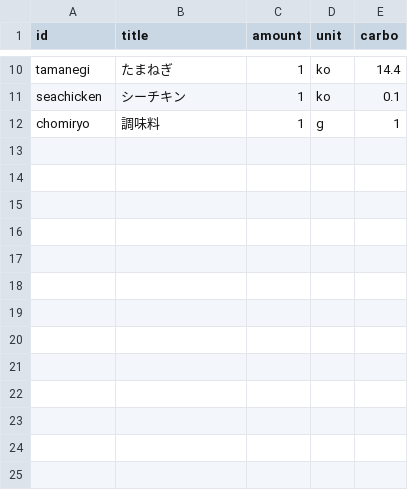
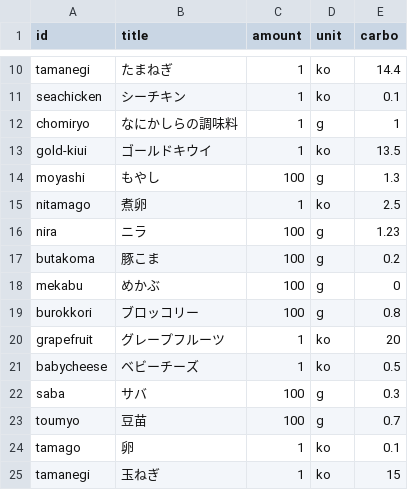
Before and after one commit to harukamm/food-diary, a CSV file: carbo.csv, drawn as a sheet; only a part is shown, gaps mark what is left out.

```diff
--- a/carbo.csv
+++ b/carbo.csv
@@ -11,2 +11,15 @@ tamanegi,たまねぎ,1,ko,14.4
 seachicken,シーチキン,1,ko,0.1
-chomiryo,調味料,1,g,1
+chomiryo,なにかしらの調味料,1,g,1
+gold-kiui,ゴールドキウイ,1,ko,13.5
+moyashi,もやし,100,g,1.3
+nitamago,煮卵,1,ko,2.5
+nira,ニラ,100,g,1.23
+butakoma,豚こま,100,g,0.2
+mekabu,めかぶ,100,g,0
+burokkori,ブロッコリー,100,g,0.8
+grapefruit,グレープフルーツ,1,ko,20
+babycheese,ベビーチーズ,1,ko,0.5
+saba,サバ,100,g,0.3
+toumyo,豆苗,100,g,0.7
+tamago,卵,1,ko,0.1
+tamanegi,玉ねぎ,1,ko,15
```
Also changed, not shown: 18 other files.
